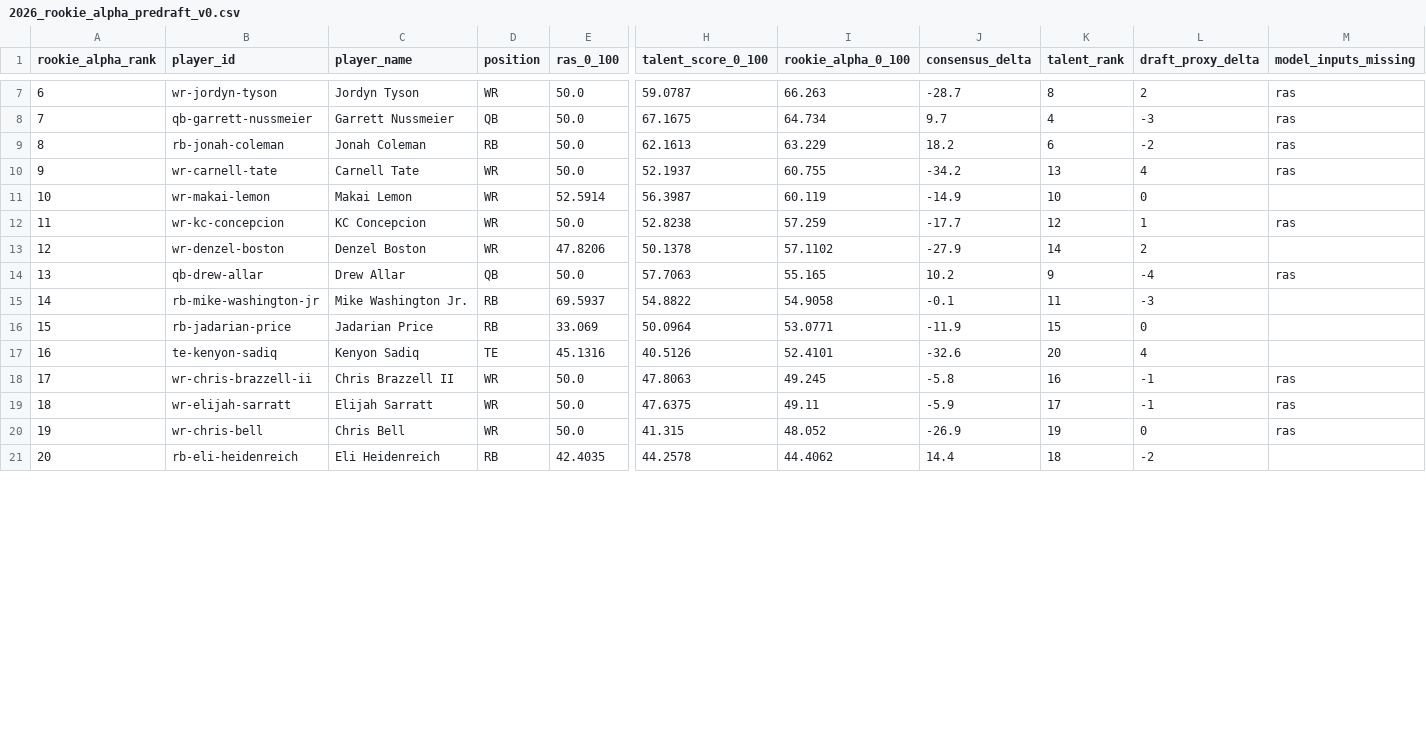
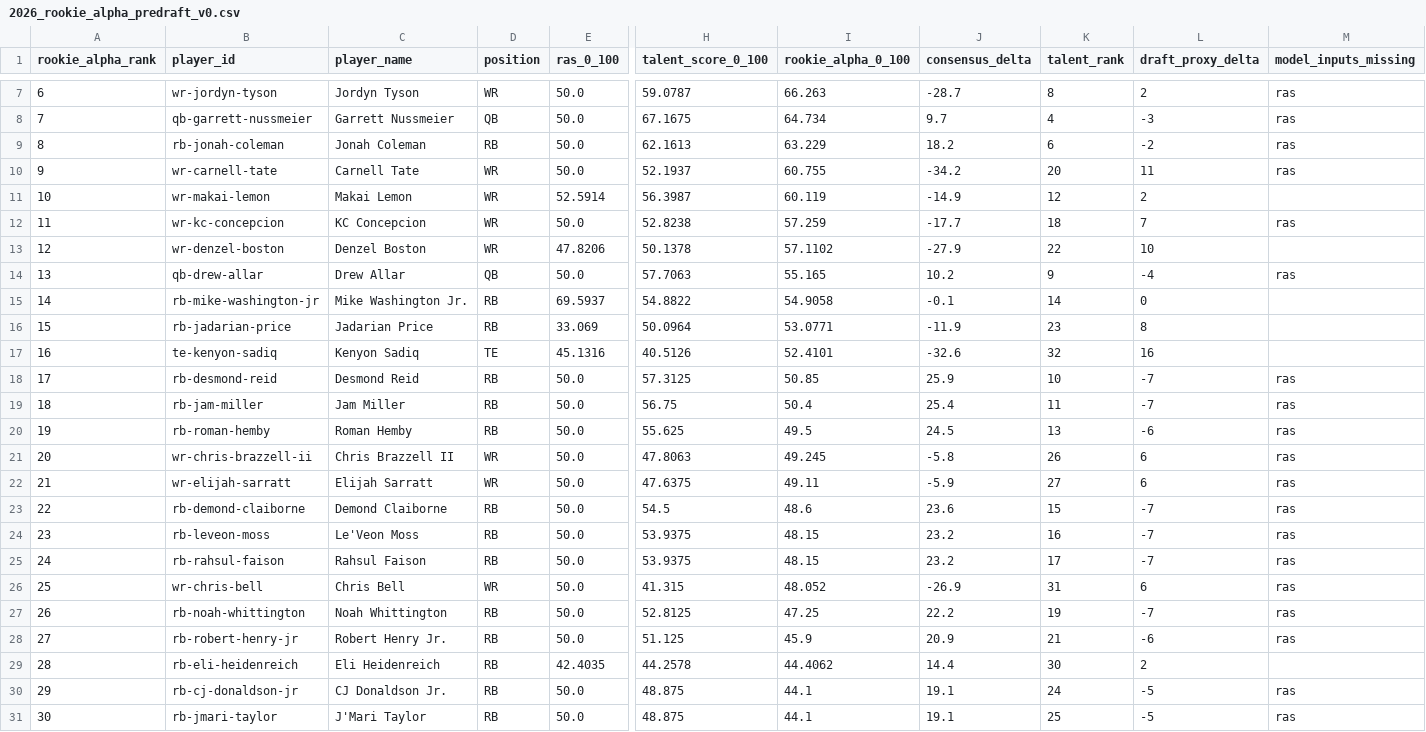
Before and after one commit to Prometheus-Frameworks/TIBER-Rookies, a CSV file: exports/promoted/rookie-alpha/2026_rookie_alpha_predraft_v0.csv, drawn as a sheet; only a part is shown, gaps mark what is left out; addresses are those after the commit; rows hold the shown columns only; the diff covers the shown part only; the diff names each change by its address in the sheet, - before the commit and + after, or states it on an @@ line.

```diff
--- a/exports/promoted/rookie-alpha/2026_rookie_alpha_predraft_v0.csv
+++ b/exports/promoted/rookie-alpha/2026_rookie_alpha_predraft_v0.csv
-K10 (talent_rank): 13
+K10 (talent_rank): 20
-L10 (draft_proxy_delta): 4
+L10 (draft_proxy_delta): 11
-K11 (talent_rank): 10
+K11 (talent_rank): 12
-L11 (draft_proxy_delta): 0
+L11 (draft_proxy_delta): 2
-K12 (talent_rank): 12
+K12 (talent_rank): 18
-L12 (draft_proxy_delta): 1
+L12 (draft_proxy_delta): 7
-K13 (talent_rank): 14
+K13 (talent_rank): 22
-L13 (draft_proxy_delta): 2
+L13 (draft_proxy_delta): 10
-K15 (talent_rank): 11
+K15 (talent_rank): 14
-L15 (draft_proxy_delta): -3
+L15 (draft_proxy_delta): 0
-K16 (talent_rank): 15
+K16 (talent_rank): 23
-L16 (draft_proxy_delta): 0
+L16 (draft_proxy_delta): 8
-K17 (talent_rank): 20
+K17 (talent_rank): 32
-L17 (draft_proxy_delta): 4
+L17 (draft_proxy_delta): 16
+row 18: 17 | rb-desmond-reid | Desmond Reid | RB | 50.0 | 57.3125 | 50.85 | 25.9 | 10 | -7 | ras
+row 19: 18 | rb-jam-miller | Jam Miller | RB | 50.0 | 56.75 | 50.4 | 25.4 | 11 | -7 | ras
+row 20: 19 | rb-roman-hemby | Roman Hemby | RB | 50.0 | 55.625 | 49.5 | 24.5 | 13 | -6 | ras
@@ column A (rookie_alpha_rank) renumbered from row 21 down @@
-K21 (talent_rank): 16
+K21 (talent_rank): 26
-L21:L22 (draft_proxy_delta): -1
+L21:L22 (draft_proxy_delta): 6
-K22 (talent_rank): 17
+K22 (talent_rank): 27
+row 23: 22 | rb-demond-claiborne | Demond Claiborne | RB | 50.0 | 54.5 | 48.6 | 23.6 | 15 | -7 | ras
+row 24: 23 | rb-leveon-moss | Le'Veon Moss | RB | 50.0 | 53.9375 | 48.15 | 23.2 | 16 | -7 | ras
+row 25: 24 | rb-rahsul-faison | Rahsul Faison | RB | 50.0 | 53.9375 | 48.15 | 23.2 | 17 | -7 | ras
-K26 (talent_rank): 19
+K26 (talent_rank): 31
-L26 (draft_proxy_delta): 0
+L26 (draft_proxy_delta): 6
+row 27: 26 | rb-noah-whittington | Noah Whittington | RB | 50.0 | 52.8125 | 47.25 | 22.2 | 19 | -7 | ras
+row 28: 27 | rb-robert-henry-jr | Robert Henry Jr. | RB | 50.0 | 51.125 | 45.9 | 20.9 | 21 | -6 | ras
-K29 (talent_rank): 18
+K29 (talent_rank): 30
-L29 (draft_proxy_delta): -2
+L29 (draft_proxy_delta): 2
+row 30: 29 | rb-cj-donaldson-jr | CJ Donaldson Jr. | RB | 50.0 | 48.875 | 44.1 | 19.1 | 24 | -5 | ras
+row 31: 30 | rb-jmari-taylor | J'Mari Taylor | RB | 50.0 | 48.875 | 44.1 | 19.1 | 25 | -5 | ras
```
Also changed, not shown: 2 added rows and 9 edited cells elsewhere in this file, 6 other files.
